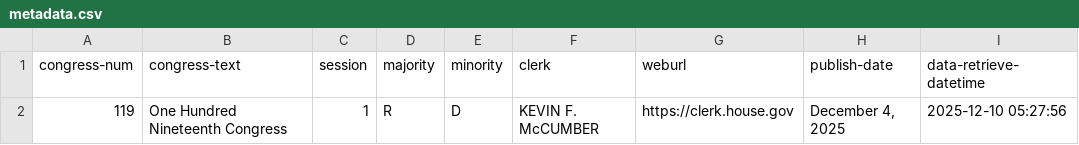
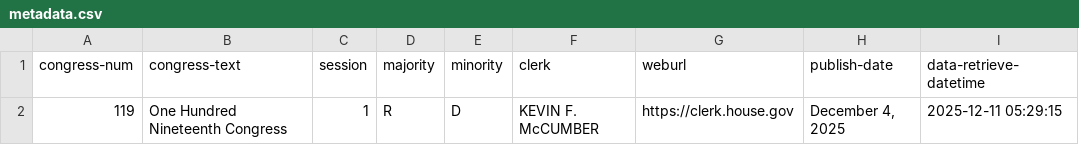
Before and after one commit to chadday/congress, a CSV file: house/metadata.csv, drawn as a sheet.

```diff
--- a/house/metadata.csv
+++ b/house/metadata.csv
@@ -1,2 +1,2 @@
 congress-num,congress-text,session,majority,minority,clerk,weburl,publish-date,data-retrieve-datetime
-119,One Hundred Nineteenth Congress,1,R,D,KEVIN F. McCUMBER,https://clerk.house.gov,"December 4, 2025",2025-12-10 05:27:56
+119,One Hundred Nineteenth Congress,1,R,D,KEVIN F. McCUMBER,https://clerk.house.gov,"December 4, 2025",2025-12-11 05:29:15
```
Also changed, not shown: 1 other file.
